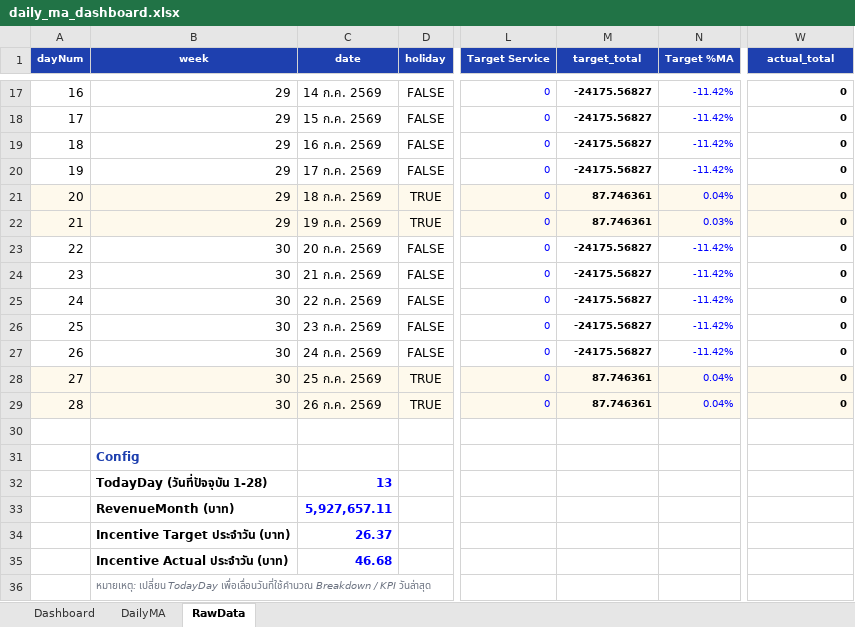
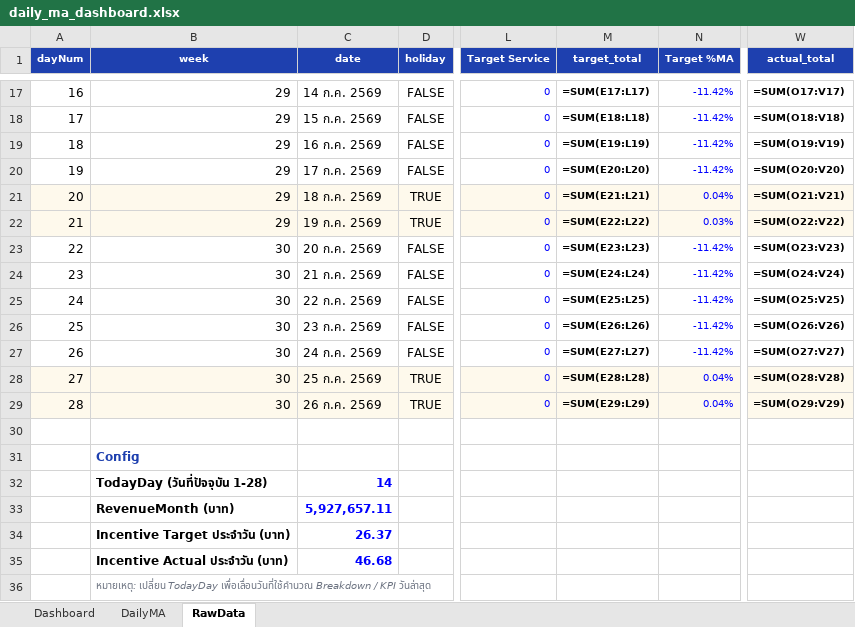
Before and after one commit to Priyanat23/Daily-MA-dashboard, an Excel workbook: outputs/daily_ma_dashboard.xlsx, sheet RawData, drawn as a sheet; only a part is shown, gaps mark what is left out; values as stored, in another font and other column widths than the file's, no borders; formulas without a stored value are shown as written; the diff covers the shown part only; the diff names each change by its address in the sheet, - before the commit and + after, or states it on an @@ line.

```diff
--- a/outputs/daily_ma_dashboard.xlsx (sheet RawData)
+++ b/outputs/daily_ma_dashboard.xlsx (sheet RawData)
-M17 (target_total): -24175.56827
+M17 (target_total): =SUM(E17:L17)
-W17 (actual_total): 0
+W17 (actual_total): =SUM(O17:V17)
-M18 (target_total): -24175.56827
+M18 (target_total): =SUM(E18:L18)
-W18 (actual_total): 0
+W18 (actual_total): =SUM(O18:V18)
-M19 (target_total): -24175.56827
+M19 (target_total): =SUM(E19:L19)
-W19 (actual_total): 0
+W19 (actual_total): =SUM(O19:V19)
-M20 (target_total): -24175.56827
+M20 (target_total): =SUM(E20:L20)
-W20 (actual_total): 0
+W20 (actual_total): =SUM(O20:V20)
-M21 (target_total): 87.746361
+M21 (target_total): =SUM(E21:L21)
-W21 (actual_total): 0
+W21 (actual_total): =SUM(O21:V21)
-M22 (target_total): 87.746361
+M22 (target_total): =SUM(E22:L22)
-W22 (actual_total): 0
+W22 (actual_total): =SUM(O22:V22)
-M23 (target_total): -24175.56827
+M23 (target_total): =SUM(E23:L23)
-W23 (actual_total): 0
+W23 (actual_total): =SUM(O23:V23)
-M24 (target_total): -24175.56827
+M24 (target_total): =SUM(E24:L24)
-W24 (actual_total): 0
+W24 (actual_total): =SUM(O24:V24)
-M25 (target_total): -24175.56827
+M25 (target_total): =SUM(E25:L25)
-W25 (actual_total): 0
+W25 (actual_total): =SUM(O25:V25)
-M26 (target_total): -24175.56827
+M26 (target_total): =SUM(E26:L26)
-W26 (actual_total): 0
+W26 (actual_total): =SUM(O26:V26)
-M27 (target_total): -24175.56827
+M27 (target_total): =SUM(E27:L27)
-W27 (actual_total): 0
+W27 (actual_total): =SUM(O27:V27)
-M28 (target_total): 87.746361
+M28 (target_total): =SUM(E28:L28)
-W28 (actual_total): 0
+W28 (actual_total): =SUM(O28:V28)
-M29 (target_total): 87.746361
+M29 (target_total): =SUM(E29:L29)
-W29 (actual_total): 0
+W29 (actual_total): =SUM(O29:V29)
-C32 (date): 13
+C32 (date): 14
```
Also changed, not shown: 32 edited cells elsewhere in this sheet, sheet DailyMA, sheet Dashboard, formulas that keep their value, charts or pictures, 1 other file.
